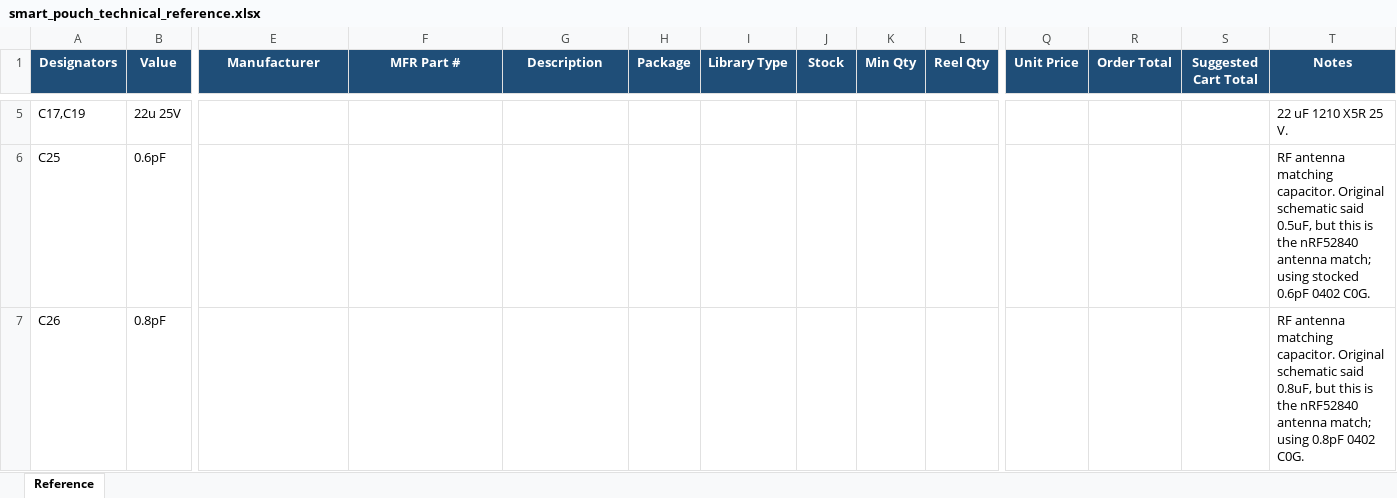
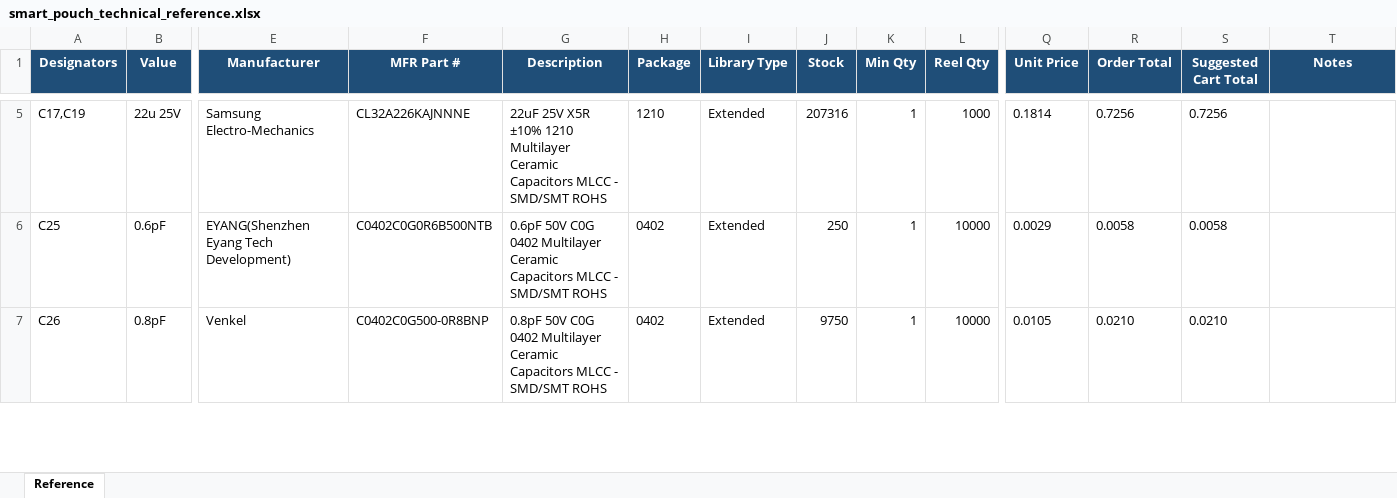
Before and after one commit to andrewsuggs465/smart_pouch_kicad, an Excel workbook: bom/smart_pouch_technical_reference.xlsx, sheet Reference, drawn as a sheet; only a part is shown, gaps mark what is left out; values as stored, in another font and other column widths than the file's, no borders; table styles not drawn; the diff covers the shown part only; the diff names each change by its address in the sheet, - before the commit and + after, or states it on an @@ line.

```diff
--- a/bom/smart_pouch_technical_reference.xlsx (sheet Reference)
+++ b/bom/smart_pouch_technical_reference.xlsx (sheet Reference)
-E5 (Manufacturer): (empty)
+E5 (Manufacturer): Samsung Electro-Mechanics
-F5 (MFR Part #): (empty)
+F5 (MFR Part #): CL32A226KAJNNNE
-G5 (Description): (empty)
+G5 (Description): 22uF 25V X5R ±10% 1210 Multilayer Ceramic Capacitors MLCC - SMD/SMT ROHS
-H5 (Package): (empty)
+H5 (Package): 1210
-I5:I7 (Library Type): (empty)
+I5:I7 (Library Type): Extended
-J5 (Stock): (empty)
+J5 (Stock): 207316
-K5:K7 (Min Qty): (empty)
+K5:K7 (Min Qty): 1
-L5 (Reel Qty): (empty)
+L5 (Reel Qty): 1000
-Q5 (Unit Price): (empty)
+Q5 (Unit Price): 0.1814
-R5 (Order Total): (empty)
+R5 (Order Total): 0.7256
-S5 (Suggested Cart Total): (empty)
+S5 (Suggested Cart Total): 0.7256
-T5 (Notes): 22 uF 1210 X5R 25 V.
+T5 (Notes): (empty)
-E6 (Manufacturer): (empty)
+E6 (Manufacturer): EYANG(Shenzhen Eyang Tech Development)
-F6 (MFR Part #): (empty)
+F6 (MFR Part #): C0402C0G0R6B500NTB
-G6 (Description): (empty)
+G6 (Description): 0.6pF 50V C0G 0402 Multilayer Ceramic Capacitors MLCC - SMD/SMT ROHS
-H6:H7 (Package): (empty)
+H6:H7 (Package): 0402
-J6 (Stock): (empty)
+J6 (Stock): 250
-L6:L7 (Reel Qty): (empty)
+L6:L7 (Reel Qty): 10000
-Q6 (Unit Price): (empty)
+Q6 (Unit Price): 0.0029
-R6 (Order Total): (empty)
+R6 (Order Total): 0.0058
-S6 (Suggested Cart Total): (empty)
+S6 (Suggested Cart Total): 0.0058
-T6 (Notes): RF antenna matching capacitor. Original schematic said 0.5uF, but this is the nRF52840 antenna match; using stocked 0.6pF 0402 C0G.
+T6 (Notes): (empty)
-E7 (Manufacturer): (empty)
+E7 (Manufacturer): Venkel
-F7 (MFR Part #): (empty)
+F7 (MFR Part #): C0402C0G500-0R8BNP
-G7 (Description): (empty)
+G7 (Description): 0.8pF 50V C0G 0402 Multilayer Ceramic Capacitors MLCC - SMD/SMT ROHS
-J7 (Stock): (empty)
+J7 (Stock): 9750
-Q7 (Unit Price): (empty)
+Q7 (Unit Price): 0.0105
-R7 (Order Total): (empty)
+R7 (Order Total): 0.0210
-S7 (Suggested Cart Total): (empty)
+S7 (Suggested Cart Total): 0.0210
-T7 (Notes): RF antenna matching capacitor. Original schematic said 0.8uF, but this is the nRF52840 antenna match; using 0.8pF 0402 C0G.
+T7 (Notes): (empty)
```
Also changed, not shown: 540 edited cells elsewhere in this sheet, bom/JLC_CART.xlsx, 11 other files.
